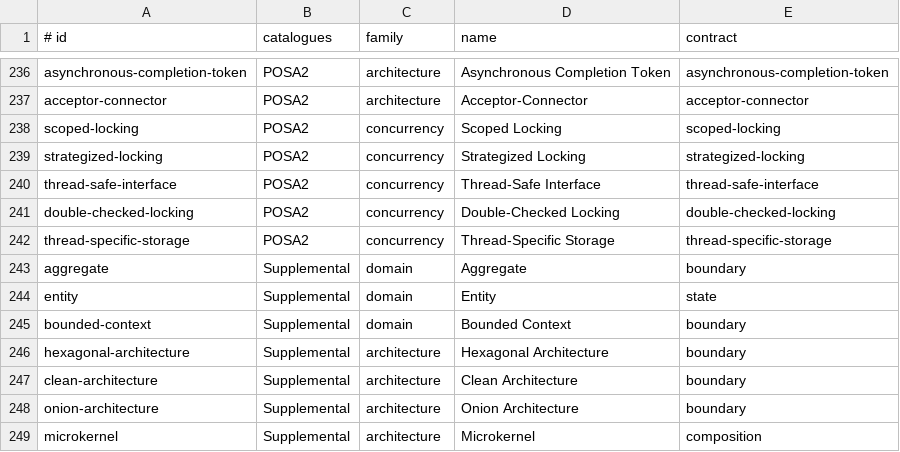
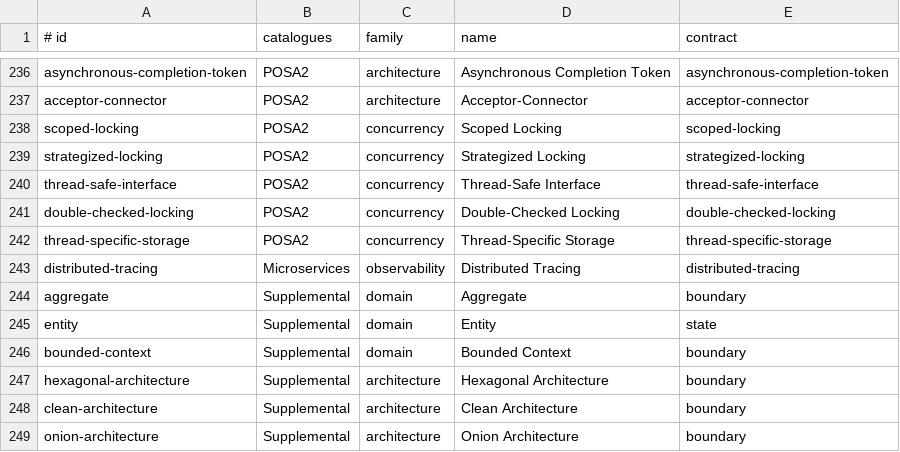
Before and after one commit to EmreMicrosoft/DesignPatterns, a TSV file: src/shared/pattern-catalog.tsv, drawn as a sheet; only a part is shown, gaps mark what is left out; the shorter side is filled out with more unchanged rows; the diff names each change by its address in the sheet, - before the commit and + after, or states it on an @@ line.

Commit message:
Add Distributed Tracing pattern

```diff
--- a/src/shared/pattern-catalog.tsv
+++ b/src/shared/pattern-catalog.tsv
+row 243: distributed-tracing | Microservices | observability | Distributed Tracing | distributed-tracing
```
Also changed, not shown: 9 other files.
